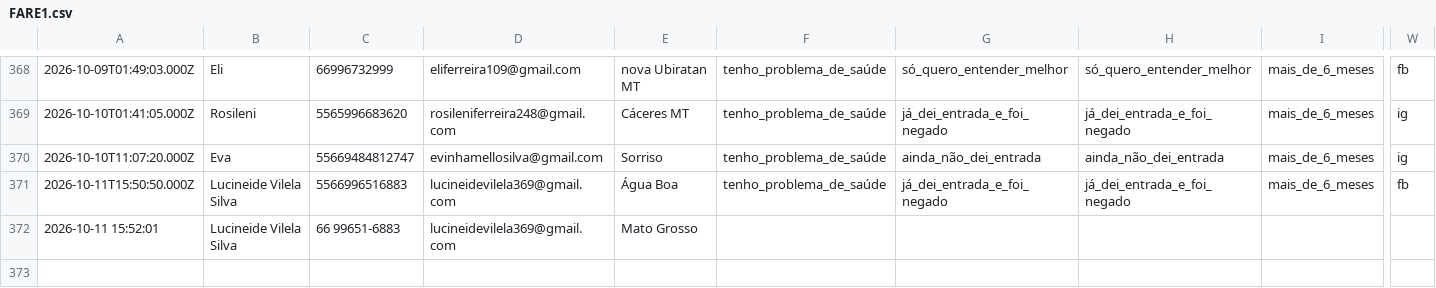
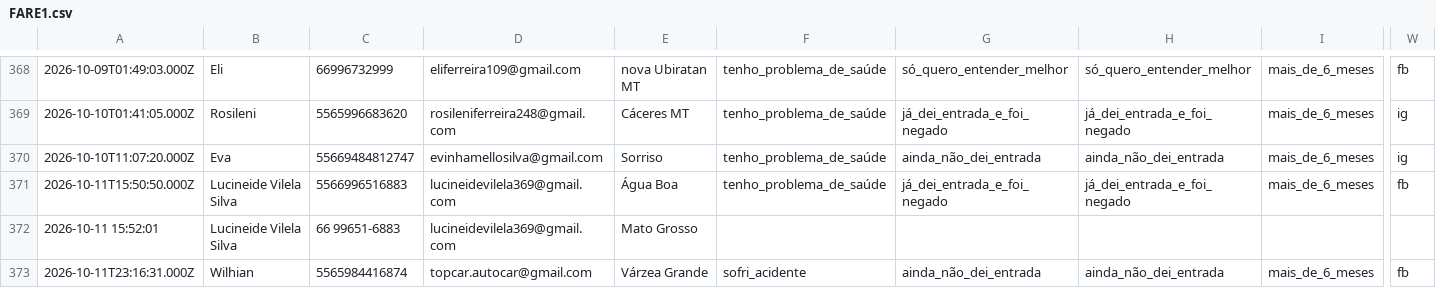
Before and after one commit to juliacostamktdigital-eng/Lps, a CSV file: painel/data/com/FARE1.csv, drawn as a sheet; only a part is shown, gaps mark what is left out; rows hold the shown columns only; the diff names each change by its address in the sheet, - before the commit and + after, or states it on an @@ line.

```diff
--- a/painel/data/com/FARE1.csv
+++ b/painel/data/com/FARE1.csv
+row 373: 2026-10-11T23:16:31.000Z | Wilhian | 5565984416874 | topcar.autocar@gmail.com | Várzea Grande | sofri_acidente | ainda_não_dei_entrada | ainda_não_dei_entrada | mais_de_6_meses | fb
```
Also changed, not shown: painel/data/pace/ACCE.csv, 2 other files.
